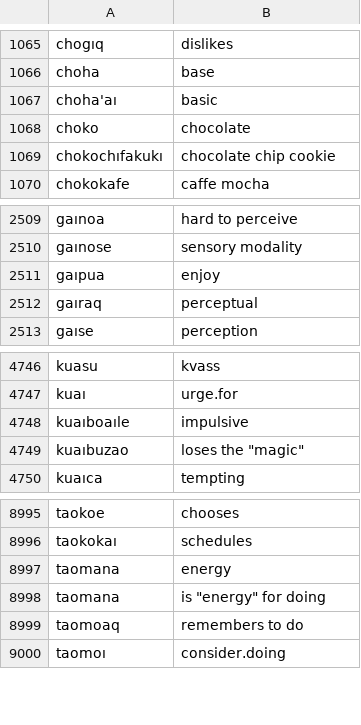
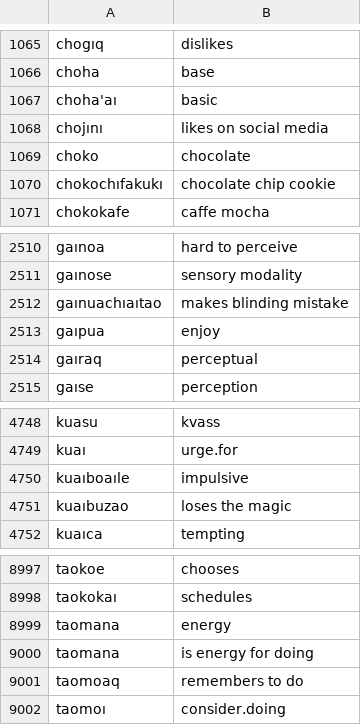
Before and after one commit to toaq/kuna, a TSV file: data/toadua-glosses.tsv, drawn as a sheet; only a part is shown, gaps mark what is left out; addresses are those after the commit; the diff names each change by its address in the sheet, - before the commit and + after, or states it on an @@ line.

```diff
--- a/data/toadua-glosses.tsv
+++ b/data/toadua-glosses.tsv
+row 1068: chojını | likes on social media
+row 2512: gaınuachıaıtao | makes blinding mistake
-B4751: loses the "magic"
+B4751: loses the magic
-B9000: is "energy" for doing
+B9000: is energy for doing
```
Also changed, not shown: 1 other file.
